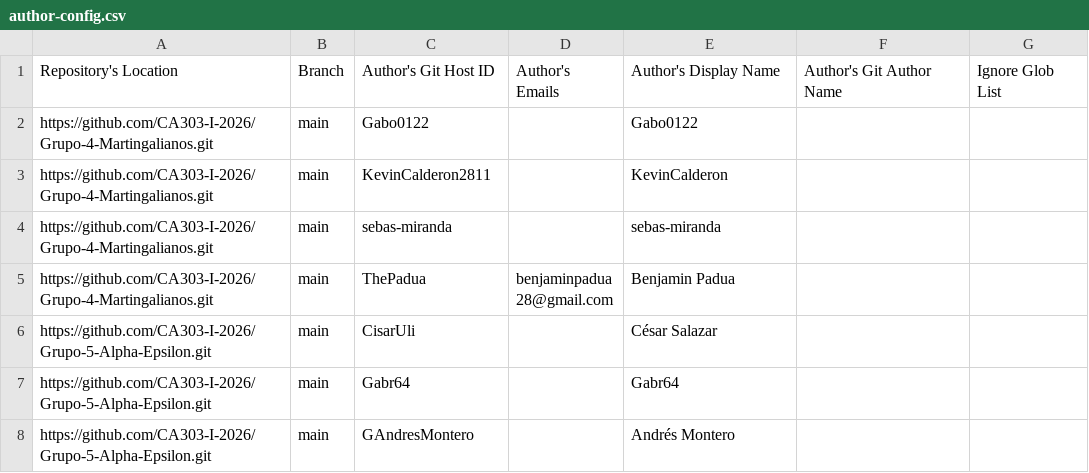
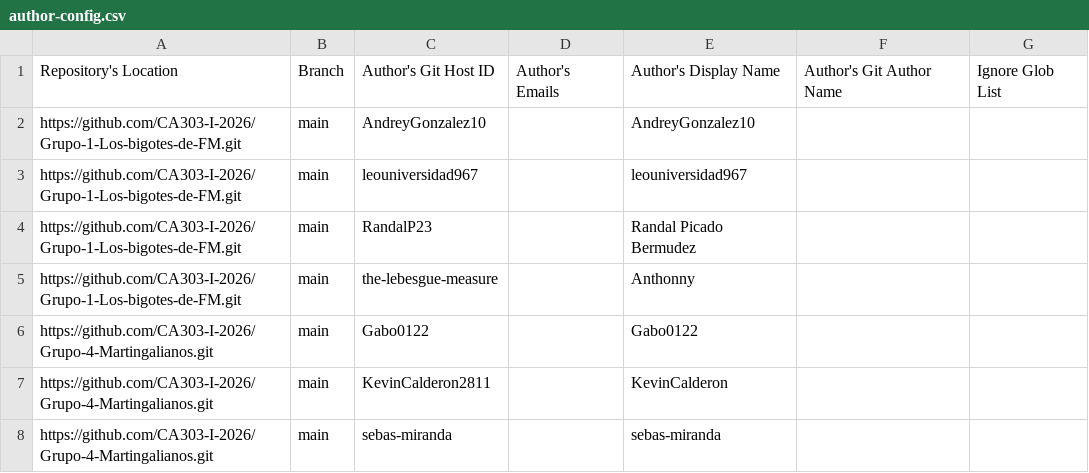
Before and after one commit to CA303-I-2026/publish-RepoSense, a CSV file: config/author-config.csv, drawn as a sheet; only a part is shown; the shorter side is filled out with more unchanged rows; the diff names each change by its address in the sheet, - before the commit and + after, or states it on an @@ line.

```diff
--- a/config/author-config.csv
+++ b/config/author-config.csv
+row 2: https://github.com/CA303-I-2026/Grupo-1-Los-bigotes-de-FM.git | main | AndreyGonzalez10 |  | AndreyGonzalez10
+row 3: https://github.com/CA303-I-2026/Grupo-1-Los-bigotes-de-FM.git | main | leouniversidad967 |  | leouniversidad967
+row 4: https://github.com/CA303-I-2026/Grupo-1-Los-bigotes-de-FM.git | main | RandalP23 |  | Randal Picado Bermudez
+row 5: https://github.com/CA303-I-2026/Grupo-1-Los-bigotes-de-FM.git | main | the-lebesgue-measure |  | Anthonny
```
